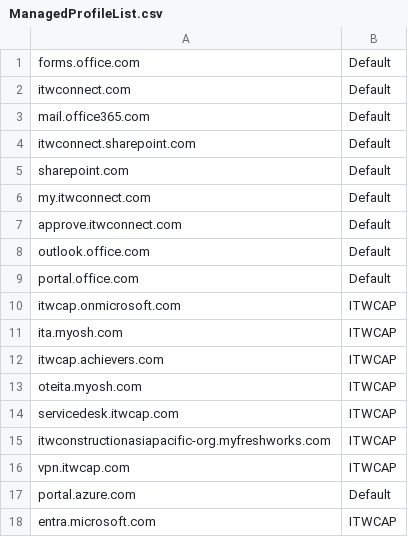
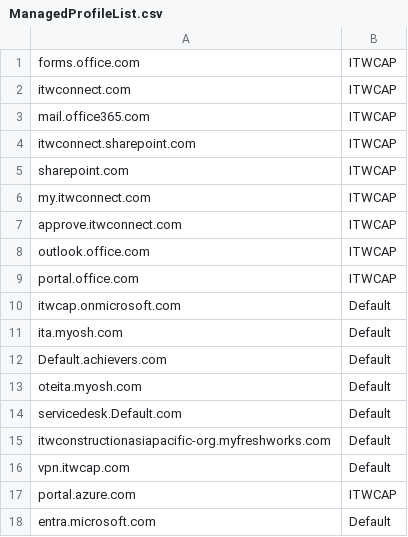
Before and after one commit to ITWCAP-ITOps/ManagedEdgeProfiles, a CSV file: ManagedProfileList.csv, drawn as a sheet.

Commit message:
Update ManagedProfileList.csv

```diff
--- a/ManagedProfileList.csv
+++ b/ManagedProfileList.csv
@@ -1,18 +1,18 @@
-forms.office.com,Default
-itwconnect.com,Default
-mail.office365.com,Default
-itwconnect.sharepoint.com,Default
-sharepoint.com,Default
-my.itwconnect.com,Default
-approve.itwconnect.com,Default
-outlook.office.com,Default
-portal.office.com,Default
-itwcap.onmicrosoft.com,ITWCAP
-ita.myosh.com,ITWCAP
-itwcap.achievers.com,ITWCAP
-oteita.myosh.com,ITWCAP
-servicedesk.itwcap.com,ITWCAP
-itwconstructionasiapacific-org.myfreshworks.com,ITWCAP
-vpn.itwcap.com,ITWCAP
-portal.azure.com,Default
-entra.microsoft.com,ITWCAP
+forms.office.com,ITWCAP
+itwconnect.com,ITWCAP
+mail.office365.com,ITWCAP
+itwconnect.sharepoint.com,ITWCAP
+sharepoint.com,ITWCAP
+my.itwconnect.com,ITWCAP
+approve.itwconnect.com,ITWCAP
+outlook.office.com,ITWCAP
+portal.office.com,ITWCAP
+itwcap.onmicrosoft.com,Default
+ita.myosh.com,Default
+Default.achievers.com,Default
+oteita.myosh.com,Default
+servicedesk.Default.com,Default
+itwconstructionasiapacific-org.myfreshworks.com,Default
+vpn.itwcap.com,Default
+portal.azure.com,ITWCAP
+entra.microsoft.com,Default
```
